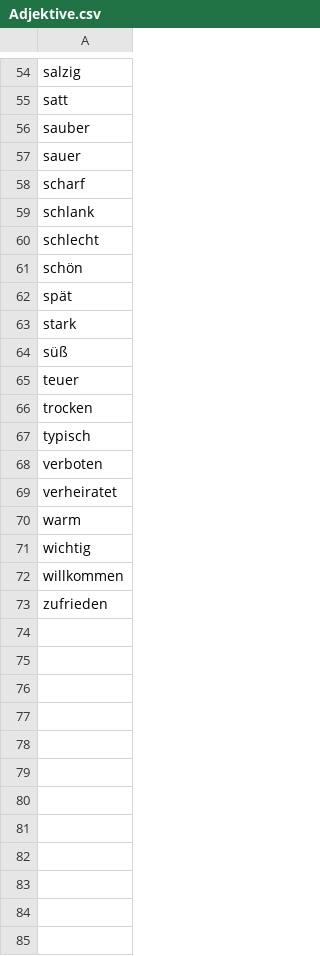
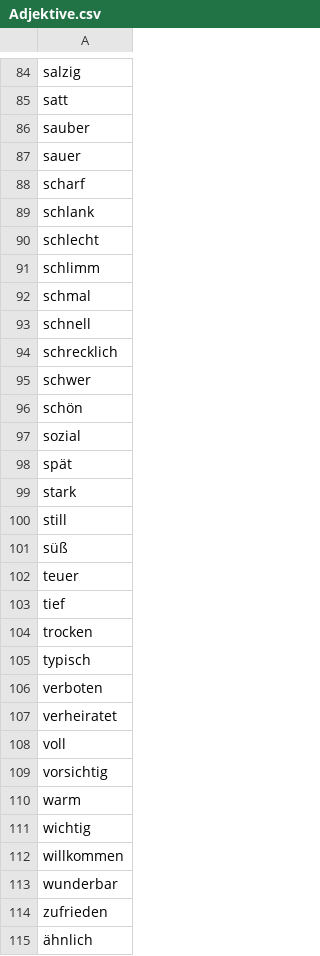
Before and after one commit to Bonifacio2/german-cefr-data, a CSV file: Wörter/A1/Adjektive.csv, drawn as a sheet; only a part is shown, gaps mark what is left out; the diff covers the shown part only.

```diff
--- a/Wörter/A1/Adjektive.csv
+++ b/Wörter/A1/Adjektive.csv
@@ -60,7 +90,15 @@ schlank
 schlecht
+schlimm
+schmal
+schnell
+schrecklich
+schwer
 schön
+sozial
 spät
 stark
+still
 süß
 teuer
+tief
 trocken
@@ -69,2 +107,4 @@ verboten
 verheiratet
+voll
+vorsichtig
 warm
@@ -72,2 +112,4 @@ wichtig
 willkommen
+wunderbar
 zufrieden
+ähnlich
```
Also changed, not shown: 30 added rows and 1 edited cell elsewhere in this file.
